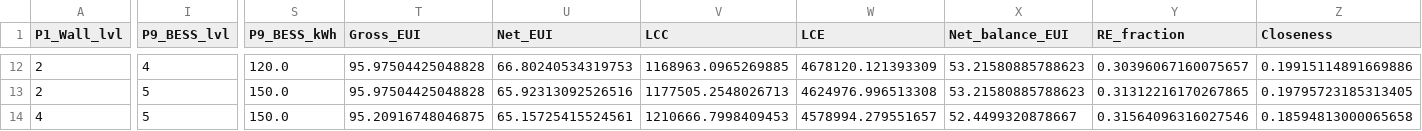
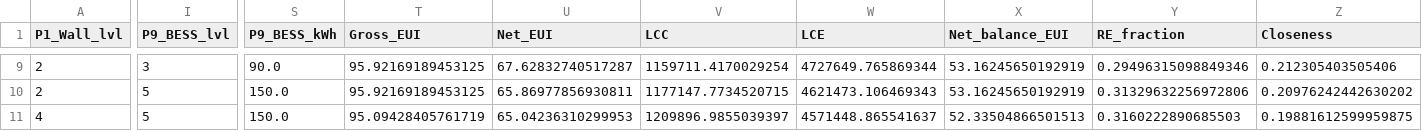
Before and after one commit to lienphatvn55/icae2026-nzeb-pipeline, a CSV file: results/pareto_solutions.csv, drawn as a sheet; only a part is shown, gaps mark what is left out; addresses are those after the commit; the diff covers the shown part only; the diff names each change by its address in the sheet, - before the commit and + after, or states it on an @@ line.

```diff
--- a/results/pareto_solutions.csv
+++ b/results/pareto_solutions.csv
-I9 (P9_BESS_lvl): 4
+I9 (P9_BESS_lvl): 3
-S9 (P9_BESS_kWh): 120.0
+S9 (P9_BESS_kWh): 90.0
-T9:T10 (Gross_EUI): 95.97504425048828
+T9:T10 (Gross_EUI): 95.92169189453125
-U9 (Net_EUI): 66.80240534319753
+U9 (Net_EUI): 67.62832740517287
-V9 (LCC): 1168963.0965269885
+V9 (LCC): 1159711.4170029254
-W9 (LCE): 4678120.121393309
+W9 (LCE): 4727649.765869344
-X9:X10 (Net_balance_EUI): 53.21580885788623
+X9:X10 (Net_balance_EUI): 53.16245650192919
-Y9 (RE_fraction): 0.30396067160075657
+Y9 (RE_fraction): 0.29496315098849346
-Z9 (Closeness): 0.19915114891669886
+Z9 (Closeness): 0.212305403505406
-U10 (Net_EUI): 65.92313092526516
+U10 (Net_EUI): 65.86977856930811
-V10 (LCC): 1177505.2548026713
+V10 (LCC): 1177147.7734520715
-W10 (LCE): 4624976.996513308
+W10 (LCE): 4621473.106469343
-Y10 (RE_fraction): 0.31312216170267865
+Y10 (RE_fraction): 0.31329632256972806
-Z10 (Closeness): 0.19795723185313405
+Z10 (Closeness): 0.20976242442630202
-T11 (Gross_EUI): 95.20916748046875
+T11 (Gross_EUI): 95.09428405761719
-U11 (Net_EUI): 65.15725415524561
+U11 (Net_EUI): 65.04236310299953
-V11 (LCC): 1210666.7998409453
+V11 (LCC): 1209896.9855039397
-W11 (LCE): 4578994.279551657
+W11 (LCE): 4571448.865541637
-X11 (Net_balance_EUI): 52.4499320878667
+X11 (Net_balance_EUI): 52.33504866501513
-Y11 (RE_fraction): 0.31564096316027546
+Y11 (RE_fraction): 0.3160222890685503
-Z11 (Closeness): 0.18594813000065658
+Z11 (Closeness): 0.19881612599959875
```
Also changed, not shown: 3 removed rows and 54 edited cells elsewhere in this file, results/computational_cost.csv, results/section_times.csv, 40 other files.
